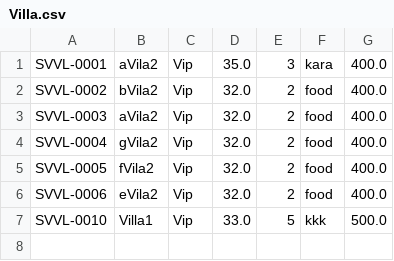
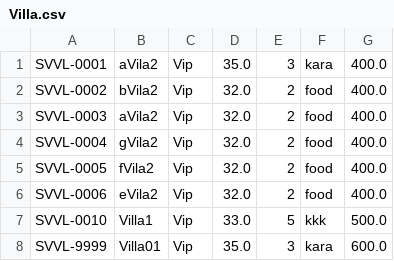
Before and after one commit to tuannguyenquoc050397/CasestudyModule2, a CSV file: out/production/furama_resort/file/Villa.csv, drawn as a sheet.

```diff
--- a/out/production/furama_resort/file/Villa.csv
+++ b/out/production/furama_resort/file/Villa.csv
@@ -7 +7,2 @@ SVVL-0006,eVila2,Vip,32.0,2,food,400.0
 SVVL-0010,Villa1,Vip,33.0,5,kkk,500.0
+SVVL-9999,Villa01,Vip,35.0,3,kara,600.0
```
Also changed, not shown: src/file/Villa.csv, 42 other files.
